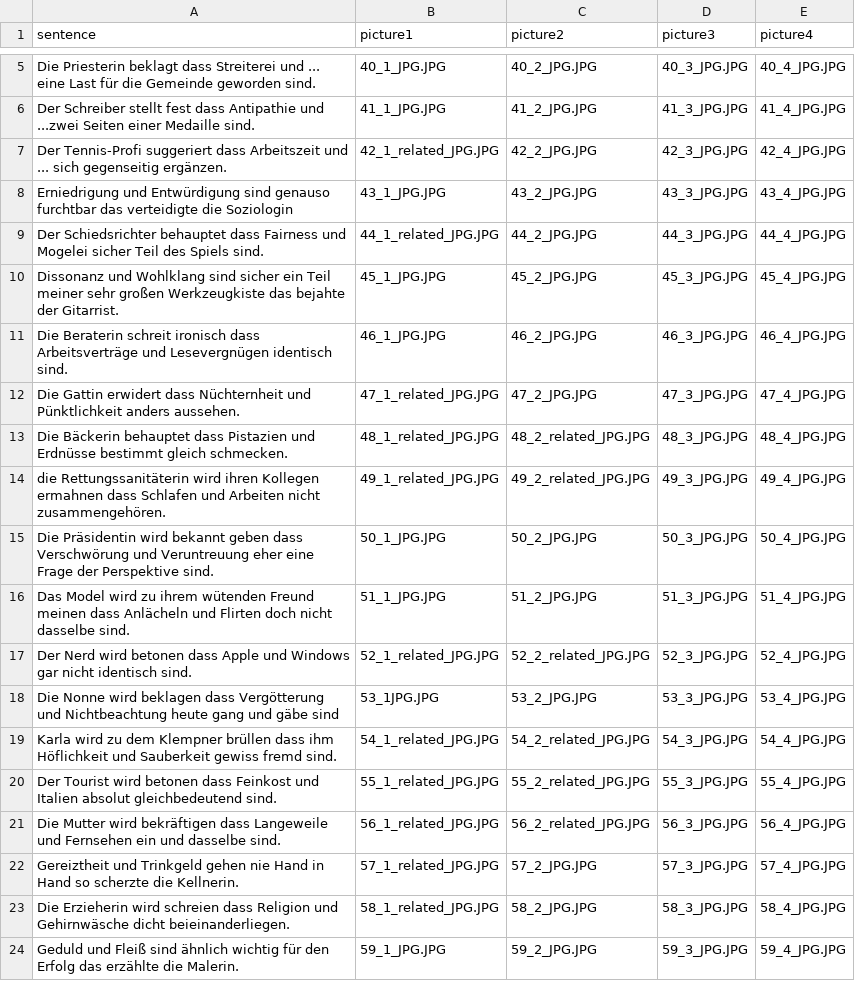
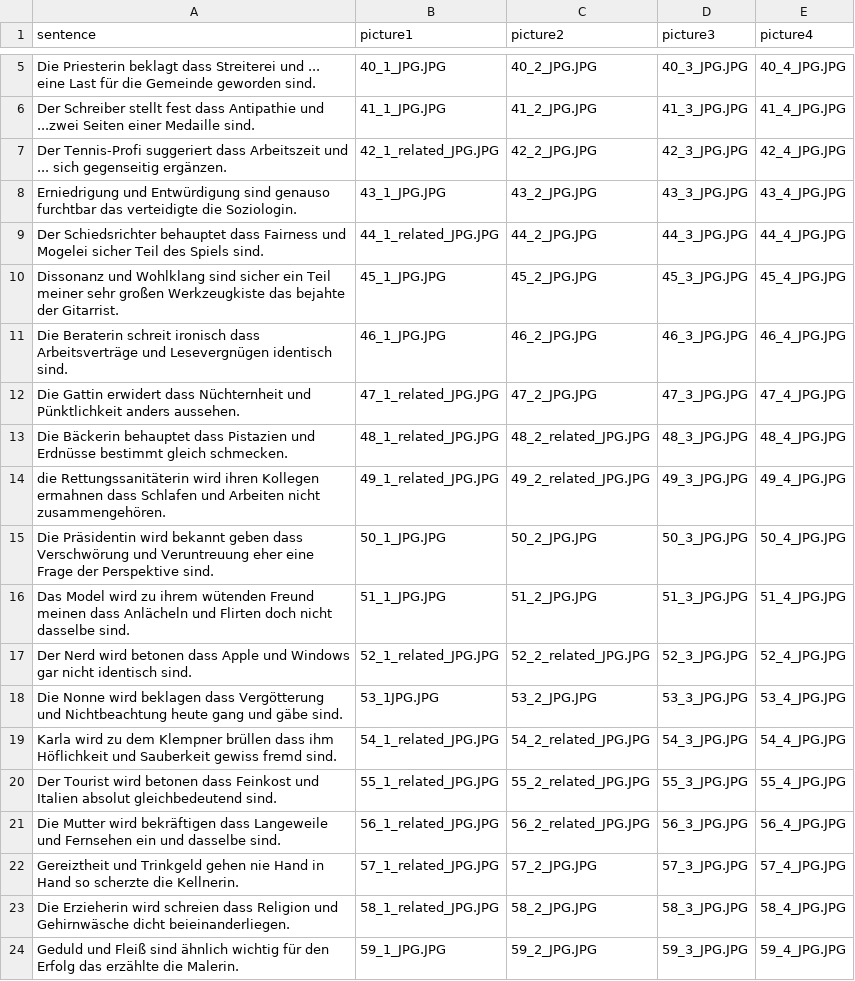
Before and after one commit to Kuadan/metapher, a CSV file: chunk_includes/testlist.csv, drawn as a sheet; only a part is shown, gaps mark what is left out; the diff names each change by its address in the sheet, - before the commit and + after, or states it on an @@ line.

Commit message:
change comma

```diff
--- a/chunk_includes/testlist.csv
+++ b/chunk_includes/testlist.csv
-A8 (sentence): …verteidigte die Soziologin
+A8 (sentence): …verteidigte die Soziologin.
-A18 (sentence): …und gäbe sind
+A18 (sentence): …und gäbe sind.
```
